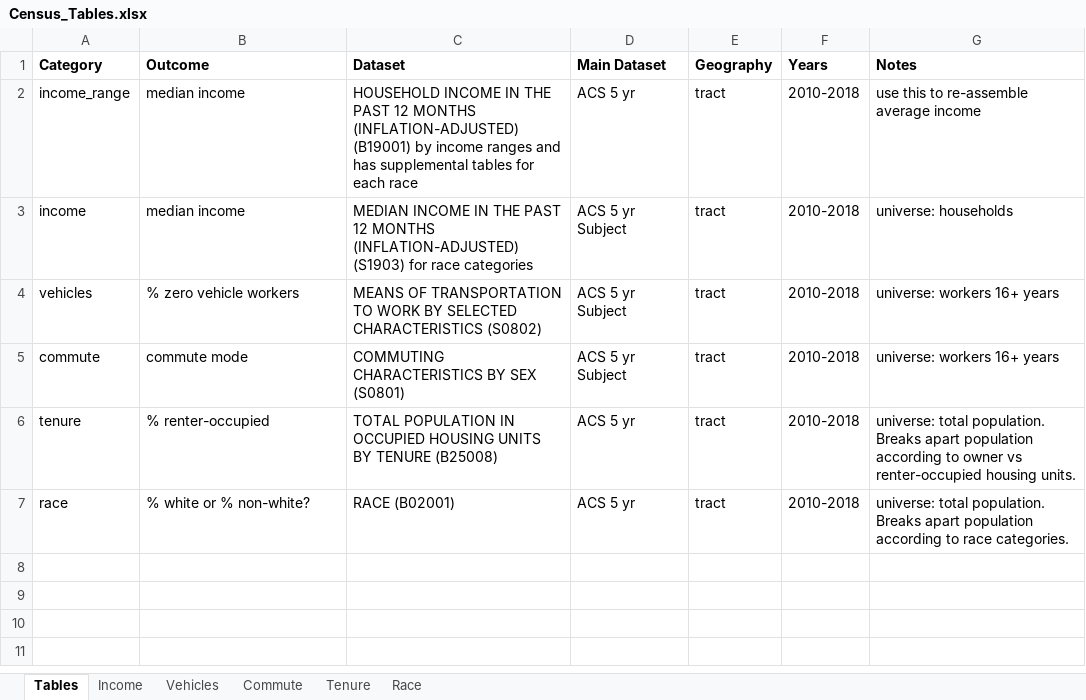
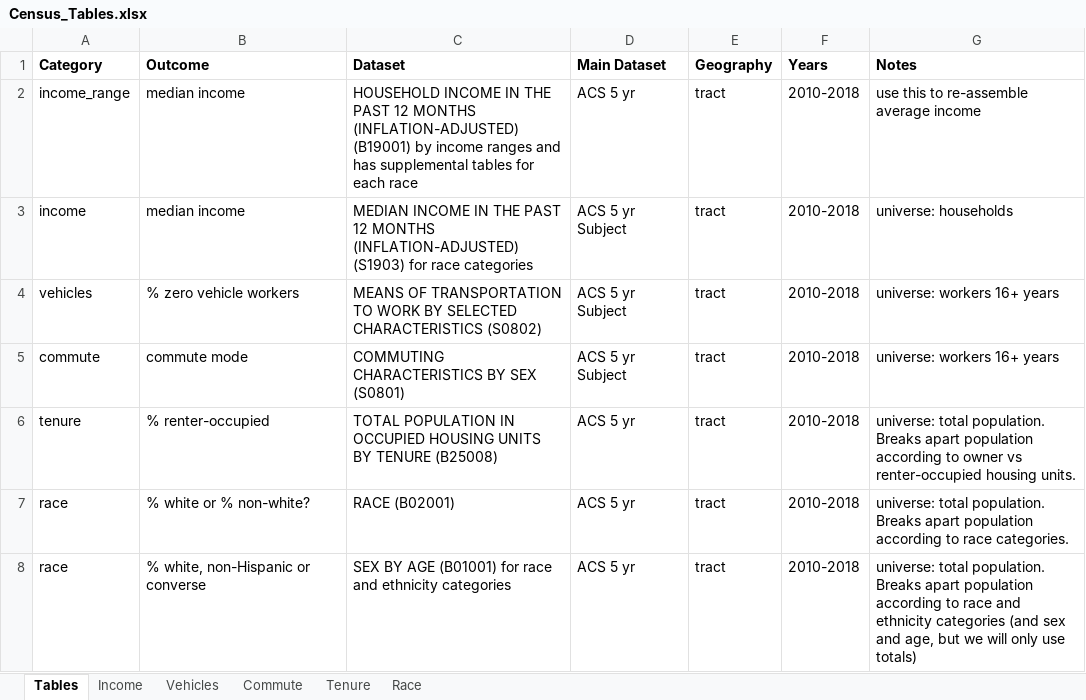
Before and after one commit to CityOfLosAngeles/planning-entitlements, an Excel workbook: references/Census_Tables.xlsx, sheet Tables, drawn as a sheet; values as stored, in another font and other column widths than the file's, no borders; the diff names each change by its address in the sheet, - before the commit and + after, or states it on an @@ line.

Commit message:
Add race/ethnicity table

```diff
--- a/references/Census_Tables.xlsx (sheet Tables)
+++ b/references/Census_Tables.xlsx (sheet Tables)
+row 8: race | % white, non-Hispanic or converse | SEX BY AGE (B01001) for race and ethnicity categories | ACS 5 yr | tract | 2010-2018 | universe: total population. Breaks apart population according to race and ethnicity categories (and sex and age, but we will only use totals)
```
Also changed, not shown: sheet Race, 4 other files.
